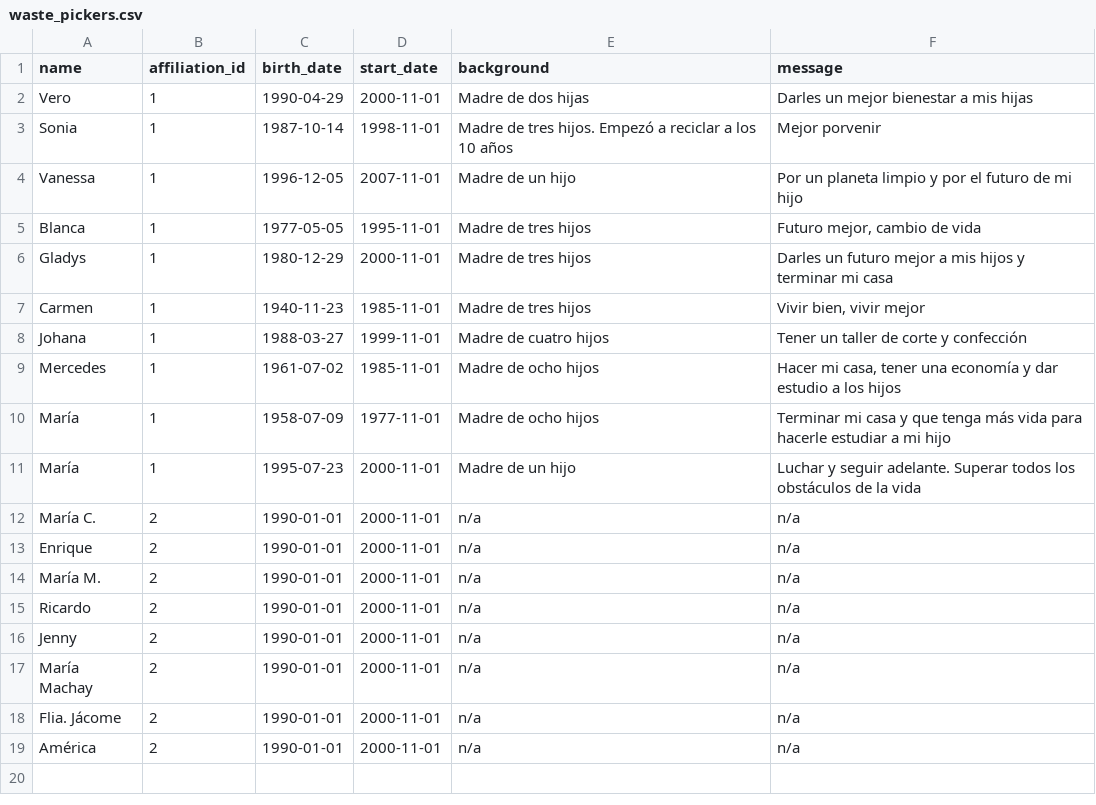
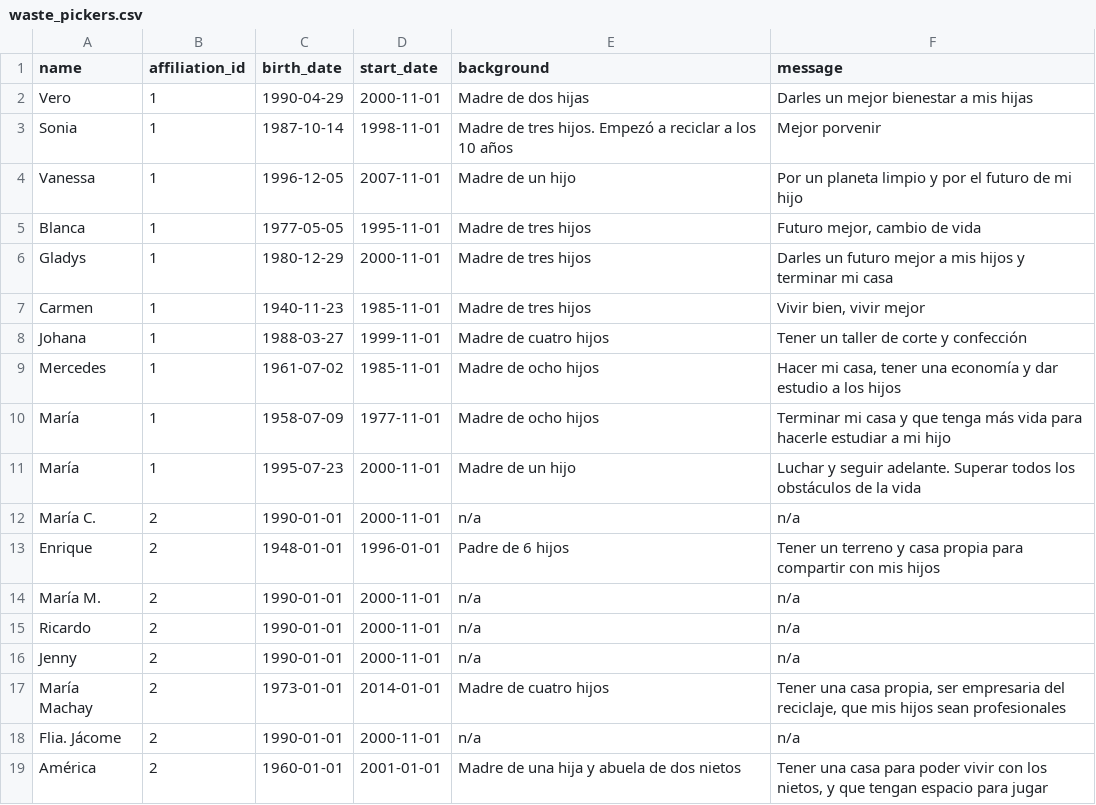
Before and after one commit to reciveci/api, a CSV file: db/data/waste_pickers.csv, drawn as a sheet.

```diff
--- a/db/data/waste_pickers.csv
+++ b/db/data/waste_pickers.csv
@@ -12,3 +12,3 @@ María,1,1995-07-23,2000-11-01,Madre de un hijo,Luchar y seguir adelante. Supera
 María C.,2,1990-01-01,2000-11-01,n/a,n/a
-Enrique,2,1990-01-01,2000-11-01,n/a,n/a
+Enrique,2,1948-01-01,1996-01-01,Padre de 6 hijos,Tener un terreno y casa propia para compartir con mis hijos
 María M.,2,1990-01-01,2000-11-01,n/a,n/a
@@ -16,4 +16,4 @@ Ricardo,2,1990-01-01,2000-11-01,n/a,n/a
 Jenny,2,1990-01-01,2000-11-01,n/a,n/a
-María Machay,2,1990-01-01,2000-11-01,n/a,n/a
+María Machay,2,1973-01-01,2014-01-01,Madre de cuatro hijos,"Tener una casa propia, ser empresaria del reciclaje, que mis hijos sean profesionales"
 Flia. Jácome,2,1990-01-01,2000-11-01,n/a,n/a
-América,2,1990-01-01,2000-11-01,n/a,n/a
+América,2,1960-01-01,2001-01-01,Madre de una hija y abuela de dos nietos,"Tener una casa para poder vivir con los nietos, y que tengan espacio para jugar"
```
Also changed, not shown: 6 other files.
